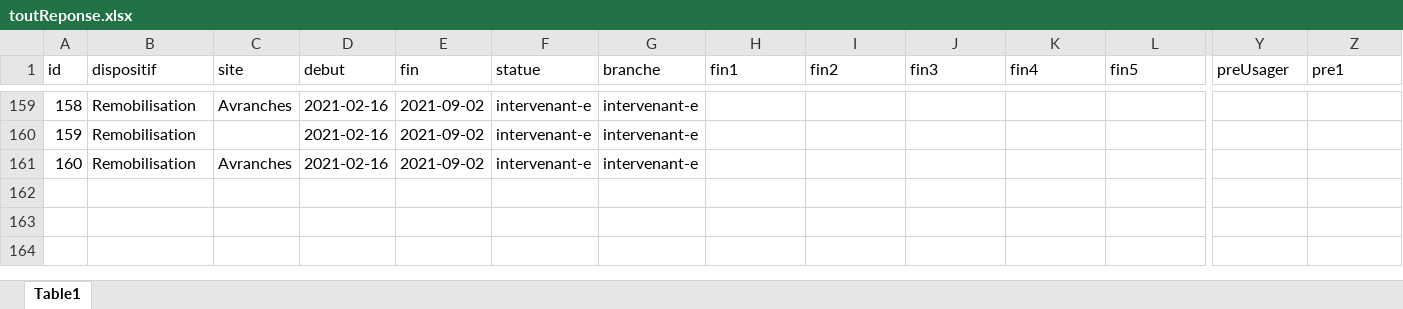
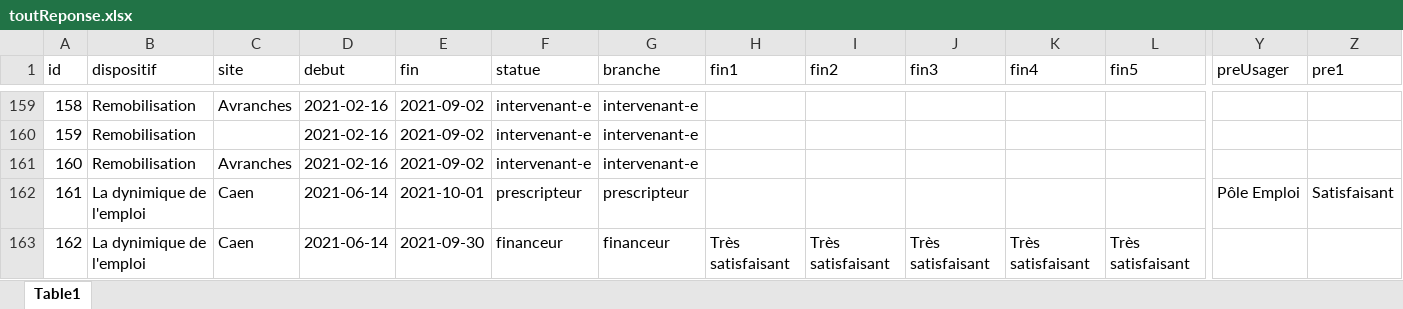
Before and after one commit to GurkanGitHub/Etape, an Excel workbook: toutReponse.xlsx, sheet Table1, drawn as a sheet; only a part is shown, gaps mark what is left out; values as stored, in another font and other column widths than the file's, no borders; rows hold the shown columns only; the diff names each change by its address in the sheet, - before the commit and + after, or states it on an @@ line.

```diff
--- a/toutReponse.xlsx (sheet Table1)
+++ b/toutReponse.xlsx (sheet Table1)
+row 162: 161 | La dynimique de l'emploi | Caen | 2021-06-14 | 2021-10-01 | prescripteur | prescripteur |  |  |  |  |  | Pôle Emploi | Satisfaisant
+row 163: 162 | La dynimique de l'emploi | Caen | 2021-06-14 | 2021-09-30 | financeur | financeur | Très satisfaisant | Très satisfaisant | Très satisfaisant | Très satisfaisant | Très satisfaisant
```
Also changed, not shown: 1 other file.
